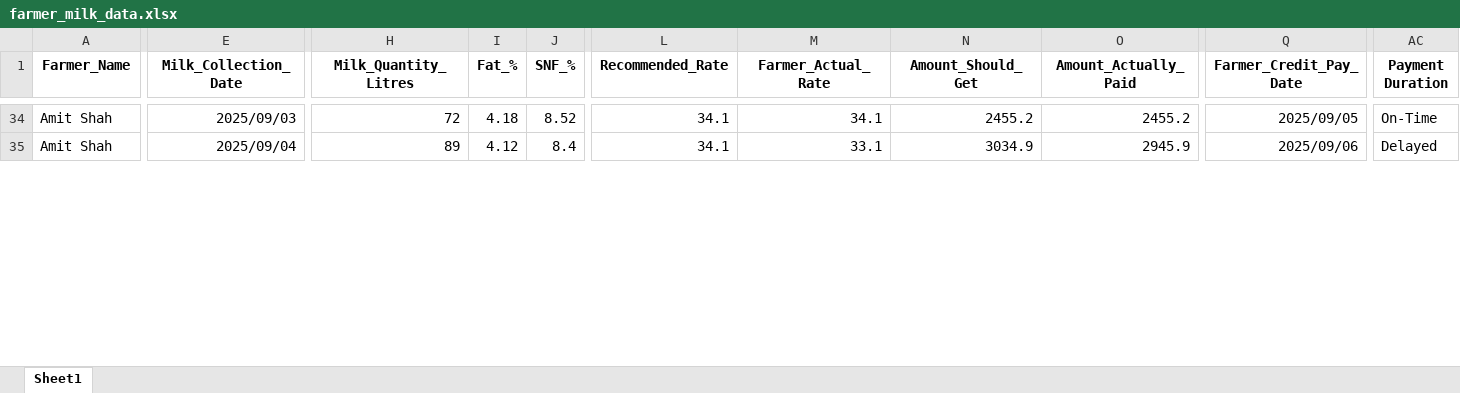
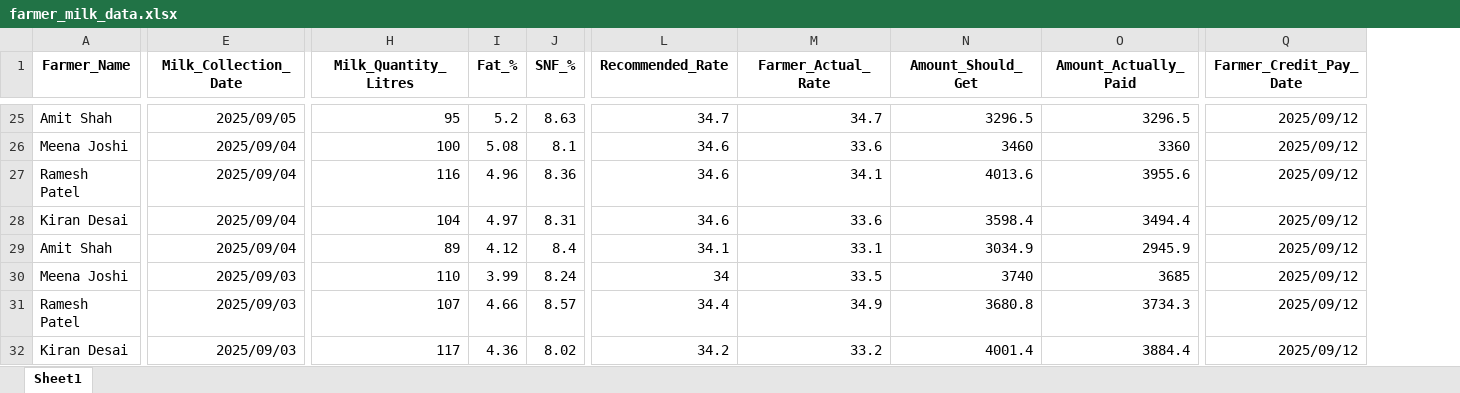
Before and after one commit to LalitAlone/farmer-blockchain, an Excel workbook: farmer_milk_data.xlsx, sheet Sheet1, drawn as a sheet; only a part is shown, gaps mark what is left out; values as stored, in another font and other column widths than the file's, no borders; charts and pictures not drawn; removed rows and columns are numbered as before the commit, all else as after; rows hold the shown columns only; the diff covers the shown part only; the diff names each change by its address in the sheet, - before the commit and + after, or states it on an @@ line.

```diff
--- a/farmer_milk_data.xlsx (sheet Sheet1)
+++ b/farmer_milk_data.xlsx (sheet Sheet1)
-column AC (Payment Duration), rows 34-35: On-Time | Delayed
-E25 (Milk_Collection_Date): 2025/09/03
+E25 (Milk_Collection_Date): 2025/09/05
-H25 (Milk_Quantity_Litres): 72
+H25 (Milk_Quantity_Litres): 95
-I25 (Fat_%): 4.18
+I25 (Fat_%): 5.2
-J25 (SNF_%): 8.52
+J25 (SNF_%): 8.63
-L25 (Recommended_Rate): 34.1
+L25 (Recommended_Rate): 34.7
-M25 (Farmer_Actual_Rate): 34.1
+M25 (Farmer_Actual_Rate): 34.7
-N25 (Amount_Should_Get): 2455.2
+N25 (Amount_Should_Get): 3296.5
-O25 (Amount_Actually_Paid): 2455.2
+O25 (Amount_Actually_Paid): 3296.5
-Q25 (Farmer_Credit_Pay_Date): 2025/09/05
+Q25 (Farmer_Credit_Pay_Date): 2025/09/12
+row 26: Meena Joshi | 2025/09/04 | 100 | 5.08 | 8.1 | 34.6 | 33.6 | 3460 | 3360 | 2025/09/12
+row 27: Ramesh Patel | 2025/09/04 | 116 | 4.96 | 8.36 | 34.6 | 34.1 | 4013.6 | 3955.6 | 2025/09/12
+row 28: Kiran Desai | 2025/09/04 | 104 | 4.97 | 8.31 | 34.6 | 33.6 | 3598.4 | 3494.4 | 2025/09/12
-Q29 (Farmer_Credit_Pay_Date): 2025/09/06
+Q29 (Farmer_Credit_Pay_Date): 2025/09/12
+row 30: Meena Joshi | 2025/09/03 | 110 | 3.99 | 8.24 | 34 | 33.5 | 3740 | 3685 | 2025/09/12
+row 31: Ramesh Patel | 2025/09/03 | 107 | 4.66 | 8.57 | 34.4 | 34.9 | 3680.8 | 3734.3 | 2025/09/12
+row 32: Kiran Desai | 2025/09/03 | 117 | 4.36 | 8.02 | 34.2 | 33.2 | 4001.4 | 3884.4 | 2025/09/12
```
Also changed, not shown: 19 added rows, 25 removed rows, 158 edited cells and cell formats elsewhere in this sheet, charts or pictures.
